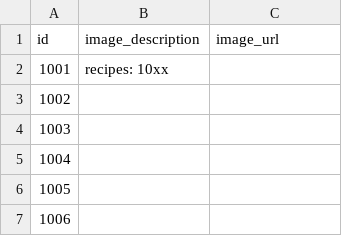
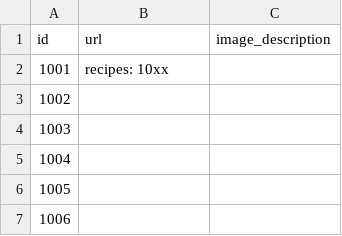
Before and after one commit to kattatsi/db_project, a CSV file: data/Image.csv, drawn as a sheet; only a part is shown.

Commit message:
Update Image.csv

```diff
--- a/data/Image.csv
+++ b/data/Image.csv
@@ -1,2 +1,2 @@
-id,image_description,image_url
+id,url,image_description
 1001,recipes: 10xx,
```
